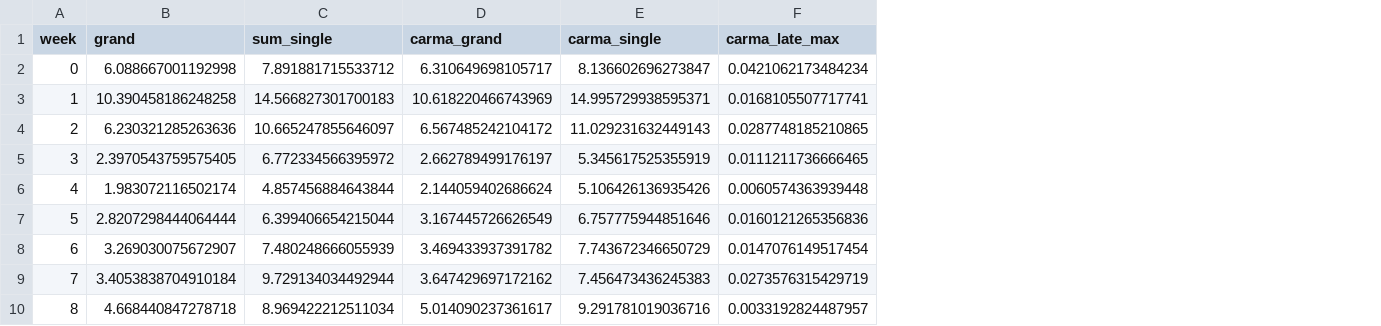
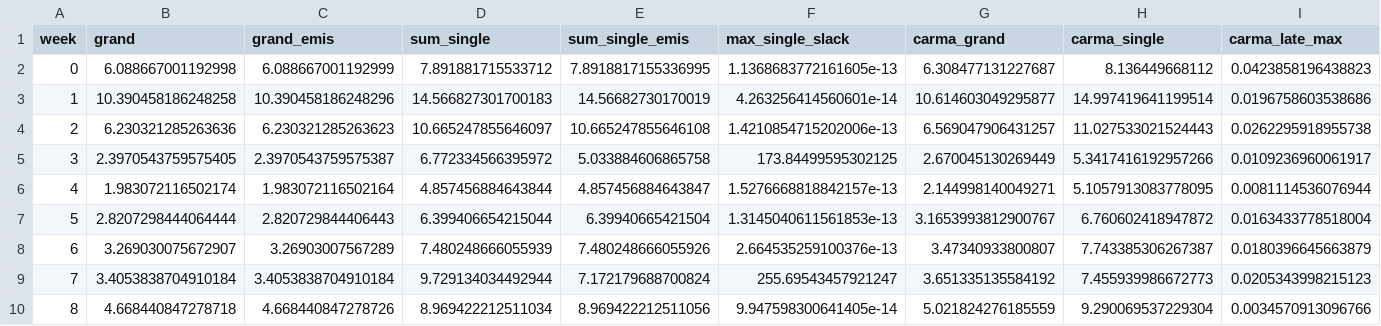
Before and after one commit to vinhqdang/Sustainable-Operations-and-Computers, a CSV file: results/fairness_pooling.csv, drawn as a sheet; only a part is shown; addresses are those after the commit; the diff covers the shown part only; the diff names each change by its address in the sheet, - before the commit and + after, or states it on an @@ line.

```diff
--- a/results/fairness_pooling.csv
+++ b/results/fairness_pooling.csv
+column C (grand_emis), rows 2-10: 6.088667001192999 | 10.390458186248296 | 6.230321285263623 | 2.3970543759575387 | 1.983072116502164 | 2.820729844406443 | 3.26903007567289 | 3.4053838704910184 | 4.668440847278726
+column E (sum_single_emis), rows 2-10: 7.8918817155336995 | 14.56682730170019 | 10.665247855646108 | 5.033884606865758 | 4.857456884643847 | 6.39940665421504 | 7.480248666055926 | 7.172179688700824 | 8.969422212511056
+column F (max_single_slack), rows 2-10: 1.1368683772161605e-13 | 4.263256414560601e-14 | 1.4210854715202006e-13 | 173.84499595302125 | 1.5276668818842157e-13 | 1.3145040611561853e-13 | 2.664535259100376e-13 | 255.69543457921247 | 9.947598300641405e-14
-G2 (carma_grand): 6.310649698105717
+G2 (carma_grand): 6.308477131227687
-H2 (carma_single): 8.136602696273847
+H2 (carma_single): 8.136449668112
-I2 (carma_late_max): 0.0421062173484234
+I2 (carma_late_max): 0.0423858196438823
-G3 (carma_grand): 10.618220466743969
+G3 (carma_grand): 10.614603049295877
-H3 (carma_single): 14.995729938595371
+H3 (carma_single): 14.997419641199514
-I3 (carma_late_max): 0.0168105507717741
+I3 (carma_late_max): 0.0196758603538686
-G4 (carma_grand): 6.567485242104172
+G4 (carma_grand): 6.569047906431257
-H4 (carma_single): 11.029231632449143
+H4 (carma_single): 11.027533021524443
-I4 (carma_late_max): 0.0287748185210865
+I4 (carma_late_max): 0.0262295918955738
-G5 (carma_grand): 2.662789499176197
+G5 (carma_grand): 2.670045130269449
-H5 (carma_single): 5.345617525355919
+H5 (carma_single): 5.3417416192957266
-I5 (carma_late_max): 0.0111211736666465
+I5 (carma_late_max): 0.0109236960061917
-G6 (carma_grand): 2.144059402686624
+G6 (carma_grand): 2.144998140049271
-H6 (carma_single): 5.106426136935426
+H6 (carma_single): 5.1057913083778095
-I6 (carma_late_max): 0.0060574363939448
+I6 (carma_late_max): 0.0081114536076944
-G7 (carma_grand): 3.167445726626549
+G7 (carma_grand): 3.1653993812900767
-H7 (carma_single): 6.757775944851646
+H7 (carma_single): 6.760602418947872
-I7 (carma_late_max): 0.0160121265356836
+I7 (carma_late_max): 0.0163433778518004
-G8 (carma_grand): 3.469433937391782
+G8 (carma_grand): 3.47340933800807
-H8 (carma_single): 7.743672346650729
+H8 (carma_single): 7.743385306267387
-I8 (carma_late_max): 0.0147076149517454
+I8 (carma_late_max): 0.0180396645663879
-G9 (carma_grand): 3.647429697172162
+G9 (carma_grand): 3.651335135584192
-H9 (carma_single): 7.456473436245383
+H9 (carma_single): 7.455939986672773
-I9 (carma_late_max): 0.0273576315429719
+I9 (carma_late_max): 0.0205343998215123
-G10 (carma_grand): 5.014090237361617
+G10 (carma_grand): 5.021824276185559
-H10 (carma_single): 9.291781019036716
+H10 (carma_single): 9.290069537229304
-I10 (carma_late_max): 0.0033192824487957
+I10 (carma_late_max): 0.0034570913096766
```
Also changed, not shown: 127 edited cells elsewhere in this file, results/decomposition.csv, results/fairness_sites.csv, 35 other files.
